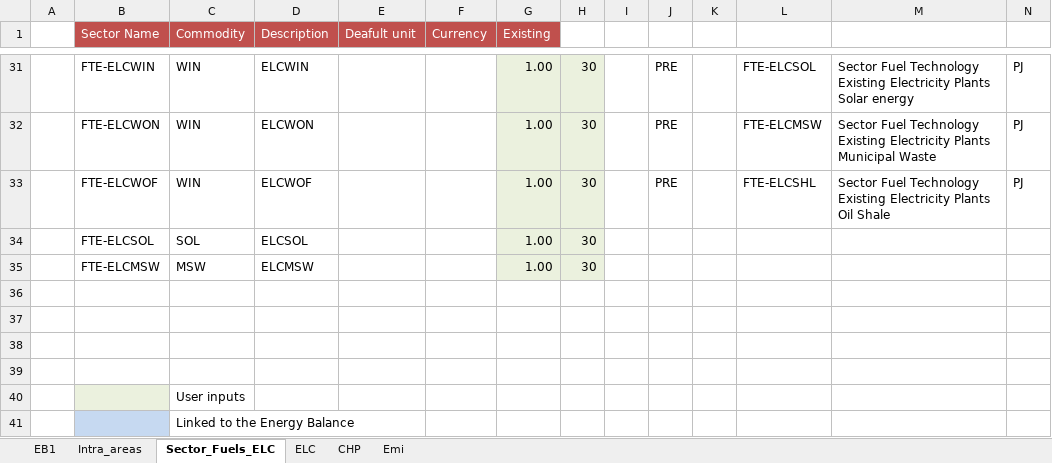
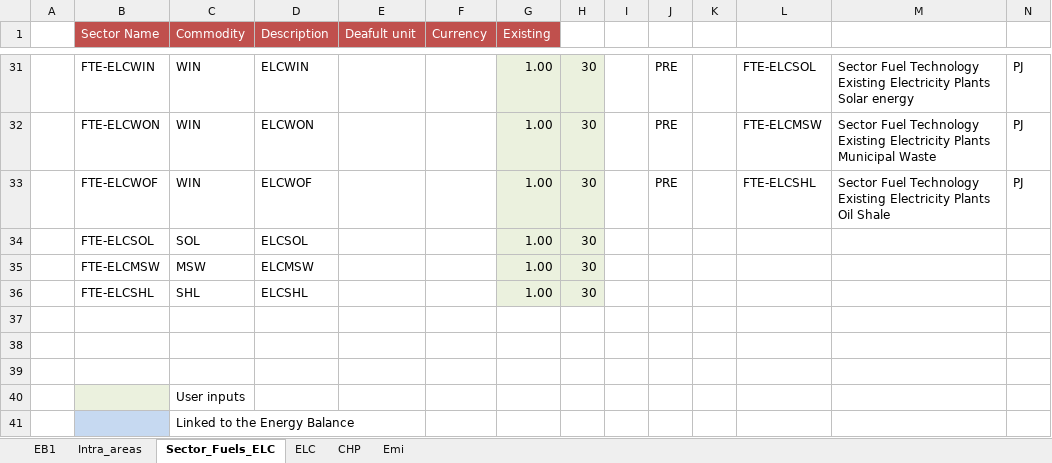
Before and after one commit to kraik98/ee-times, an Excel workbook: VT_EE_ELC_V01.xlsx, sheet Sector_Fuels_ELC, drawn as a sheet; only a part is shown, gaps mark what is left out; values as stored, in another font and other column widths than the file's, no borders; charts and pictures not drawn; rows hold the shown columns only; the diff names each change by its address in the sheet, - before the commit and + after, or states it on an @@ line.

Commit message:
Adding a missing link for oil shale PPs

```diff
--- a/VT_EE_ELC_V01.xlsx (sheet Sector_Fuels_ELC)
+++ b/VT_EE_ELC_V01.xlsx (sheet Sector_Fuels_ELC)
-row 36: (empty)
+row 36:  | FTE-ELCSHL | SHL | ELCSHL |  |  | 1.00 | 30
-G36:H36 fill: none
+G36:H36 fill: #EBF1DE
```
